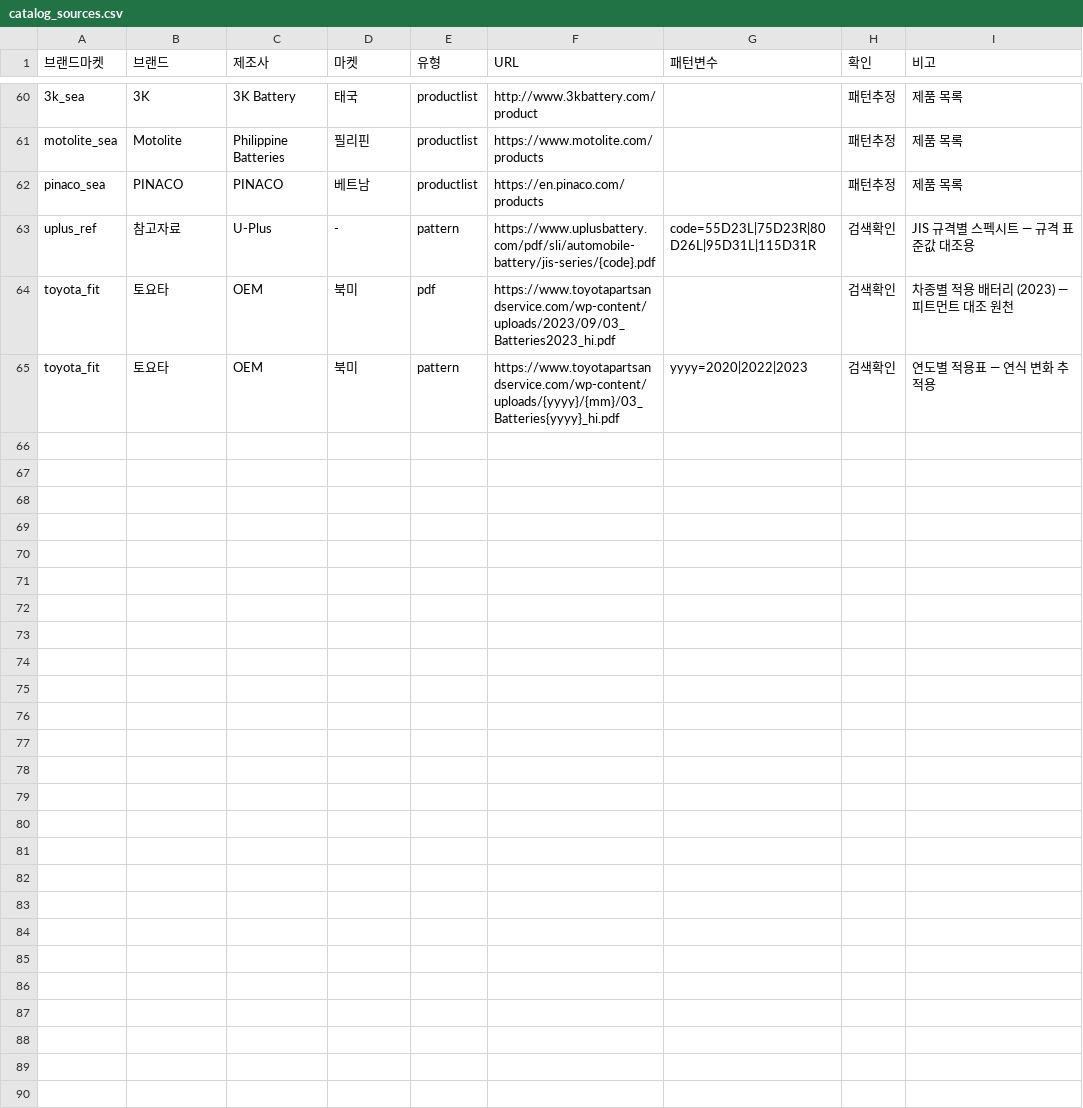
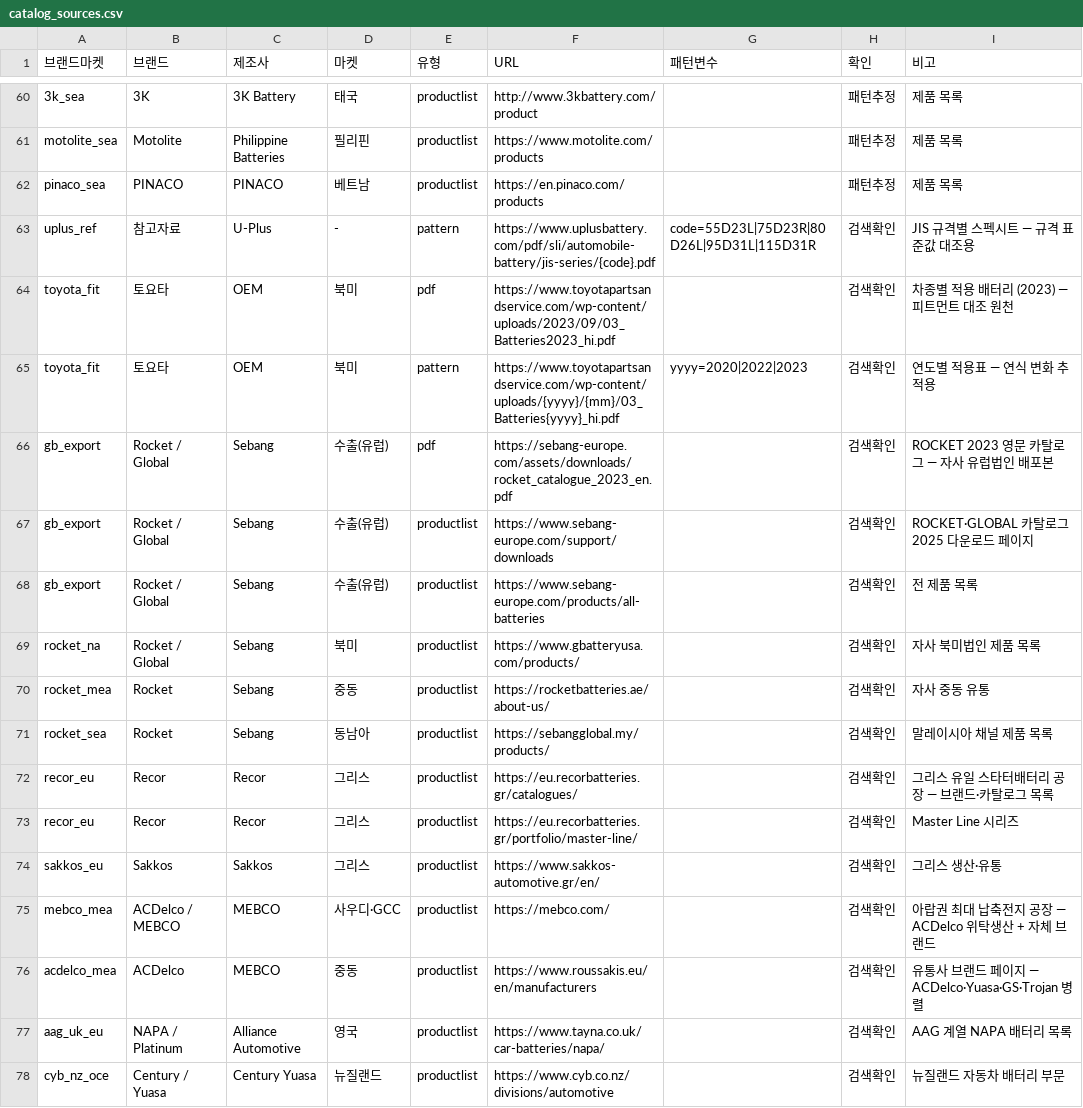
Before and after one commit to kojungeui-design/quiz, a CSV file: data/catalog_sources.csv, drawn as a sheet; only a part is shown, gaps mark what is left out; the diff names each change by its address in the sheet, - before the commit and + after, or states it on an @@ line.

```diff
--- a/data/catalog_sources.csv
+++ b/data/catalog_sources.csv
+row 66: gb_export | Rocket / Global | Sebang | 수출(유럽) | pdf | https://sebang-europe.com/assets/downloads/rocket_catalogue_2023_en.pdf |  | 검색확인 | ROCKET 2023 영문 카탈로그 — 자사 유럽법인 배포본
+row 67: gb_export | Rocket / Global | Sebang | 수출(유럽) | productlist | https://www.sebang-europe.com/support/downloads |  | 검색확인 | ROCKET·GLOBAL 카탈로그 2025 다운로드 페이지
+row 68: gb_export | Rocket / Global | Sebang | 수출(유럽) | productlist | https://www.sebang-europe.com/products/all-batteries |  | 검색확인 | 전 제품 목록
+row 69: rocket_na | Rocket / Global | Sebang | 북미 | productlist | https://www.gbatteryusa.com/products/ |  | 검색확인 | 자사 북미법인 제품 목록
+row 70: rocket_mea | Rocket | Sebang | 중동 | productlist | https://rocketbatteries.ae/about-us/ |  | 검색확인 | 자사 중동 유통
+row 71: rocket_sea | Rocket | Sebang | 동남아 | productlist | https://sebangglobal.my/products/ |  | 검색확인 | 말레이시아 채널 제품 목록
+row 72: recor_eu | Recor | Recor | 그리스 | productlist | https://eu.recorbatteries.gr/catalogues/ |  | 검색확인 | 그리스 유일 스타터배터리 공장 — 브랜드·카탈로그 목록
+row 73: recor_eu | Recor | Recor | 그리스 | productlist | https://eu.recorbatteries.gr/portfolio/master-line/ |  | 검색확인 | Master Line 시리즈
+row 74: sakkos_eu | Sakkos | Sakkos | 그리스 | productlist | https://www.sakkos-automotive.gr/en/ |  | 검색확인 | 그리스 생산·유통
+row 75: mebco_mea | ACDelco / MEBCO | MEBCO | 사우디·GCC | productlist | https://mebco.com/ |  | 검색확인 | 아랍권 최대 납축전지 공장 — ACDelco 위탁생산 + 자체 브랜드
+row 76: acdelco_mea | ACDelco | MEBCO | 중동 | productlist | https://www.roussakis.eu/en/manufacturers |  | 검색확인 | 유통사 브랜드 페이지 — ACDelco·Yuasa·GS·Trojan 병렬
+row 77: aag_uk_eu | NAPA / Platinum | Alliance Automotive | 영국 | productlist | https://www.tayna.co.uk/car-batteries/napa/ |  | 검색확인 | AAG 계열 NAPA 배터리 목록
+row 78: cyb_nz_oce | Century / Yuasa | Century Yuasa | 뉴질랜드 | productlist | https://www.cyb.co.nz/divisions/automotive |  | 검색확인 | 뉴질랜드 자동차 배터리 부문
```
Also changed, not shown: data/distributor_sources.csv, 2 other files.
